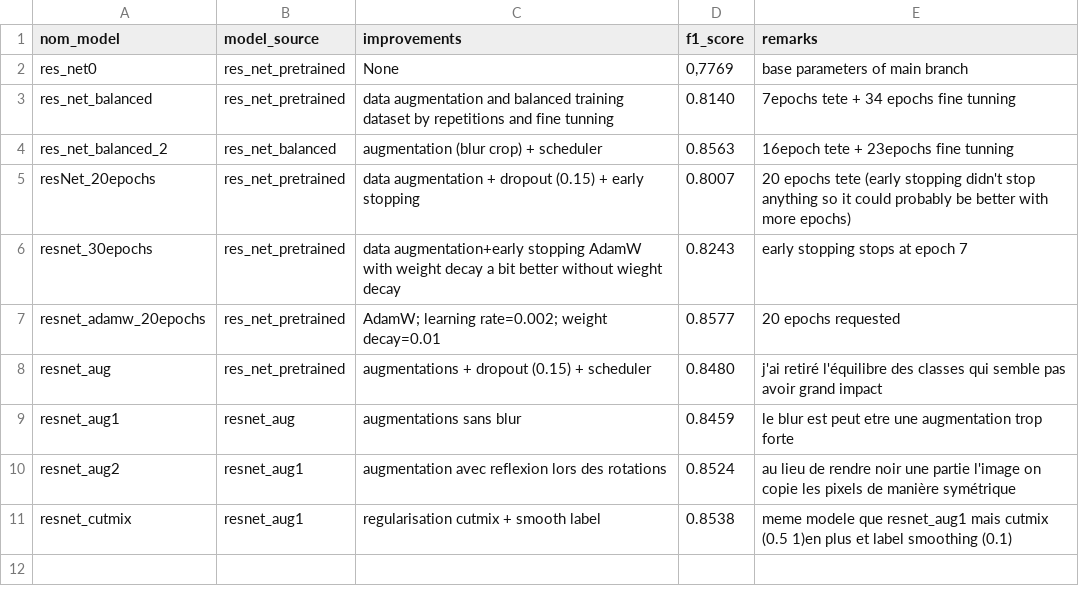
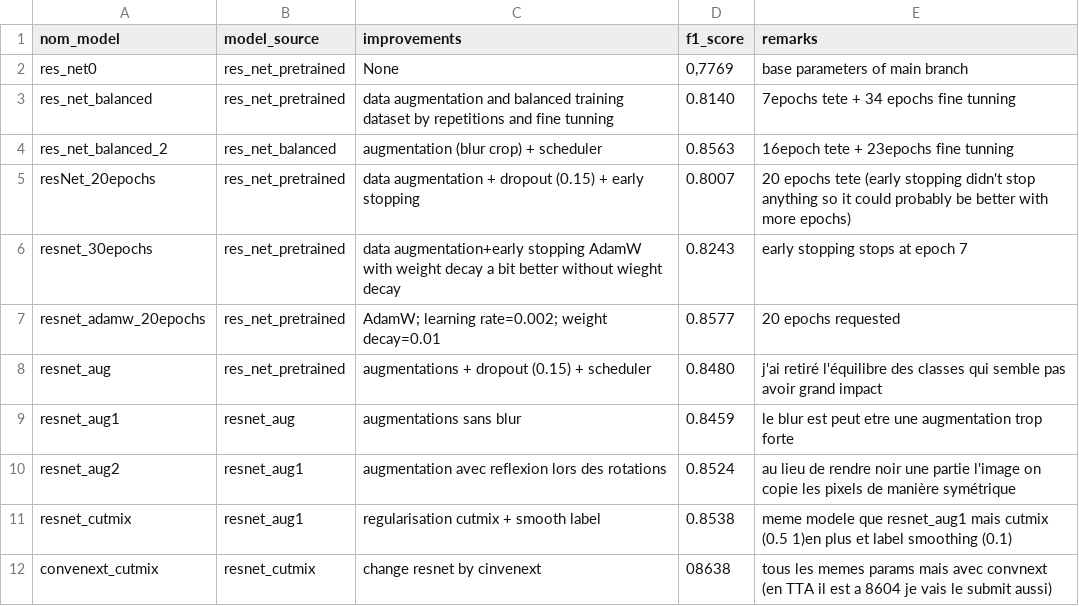
Before and after one commit to RDF-LAD/Projet_ANNDL, a CSV file: performance_results/performances_evolution.csv, drawn as a sheet; the diff names each change by its address in the sheet, - before the commit and + after, or states it on an @@ line.

Commit message:
Add convenext_cutmix performance entry
Updated performance results with new model and metrics.

```diff
--- a/performance_results/performances_evolution.csv
+++ b/performance_results/performances_evolution.csv
+row 12: convenext_cutmix | resnet_cutmix | change resnet by cinvenext | 08638 | tous les memes params mais avec convnext (en TTA il est a 8604 je vais le submit aussi)
```
